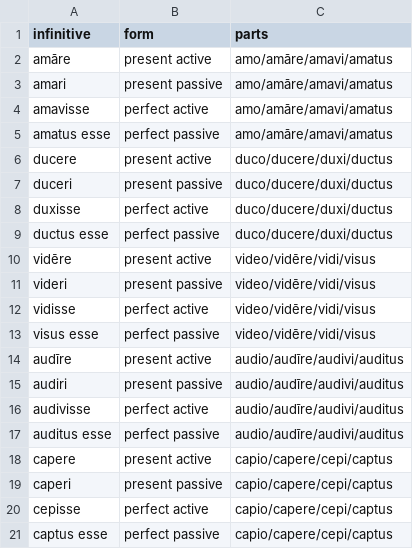
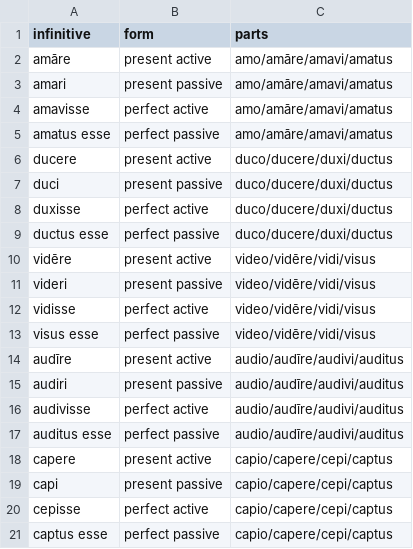
Before and after one commit to katherineluhsu/textbook, a CSV file: quizbank/infinitives.csv, drawn as a sheet.

Commit message:
Fix copy/paste error

```diff
--- a/quizbank/infinitives.csv
+++ b/quizbank/infinitives.csv
@@ -6,3 +6,3 @@ amatus esse,perfect passive,amo/amāre/amavi/amatus
 ducere,present active,duco/ducere/duxi/ductus
-duceri,present passive,duco/ducere/duxi/ductus
+duci,present passive,duco/ducere/duxi/ductus
 duxisse,perfect active,duco/ducere/duxi/ductus
@@ -18,3 +18,3 @@ auditus esse,perfect passive,audio/audīre/audivi/auditus
 capere,present active,capio/capere/cepi/captus
-caperi,present passive,capio/capere/cepi/captus
+capi,present passive,capio/capere/cepi/captus
 cepisse,perfect active,capio/capere/cepi/captus
```
